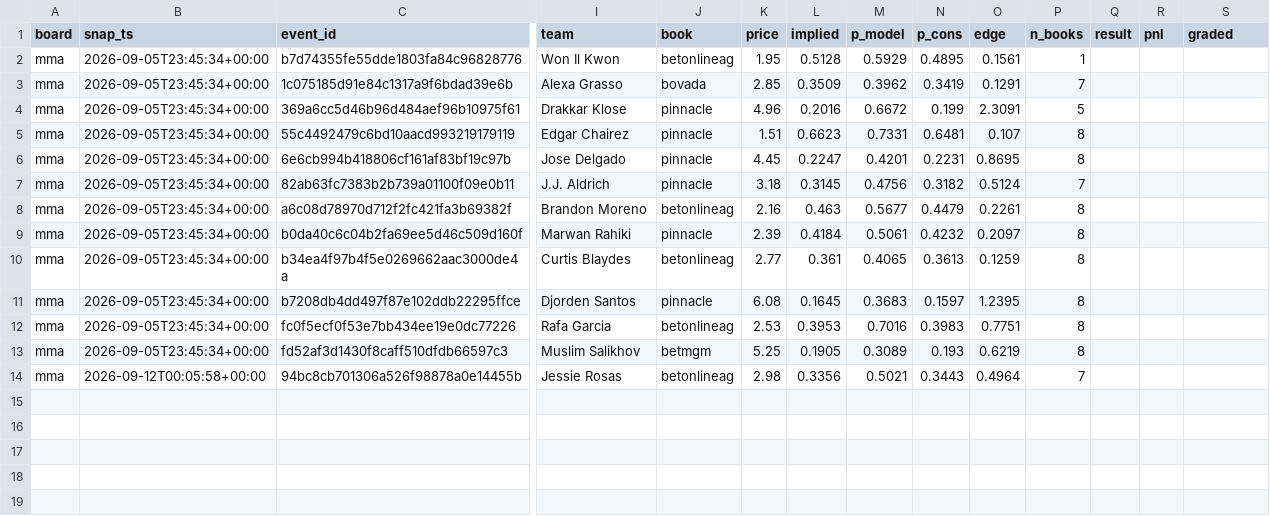
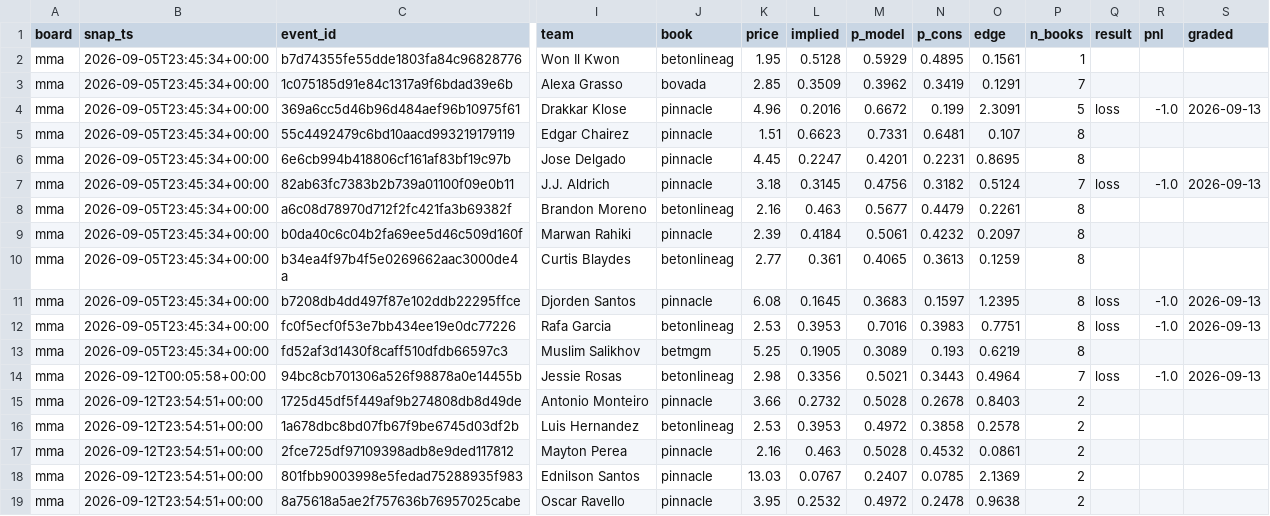
Before and after one commit to azcal/mbm-data, a CSV file: ledger/opener_ledger.csv, drawn as a sheet; only a part is shown, gaps mark what is left out; rows hold the shown columns only; the diff names each change by its address in the sheet, - before the commit and + after, or states it on an @@ line.

Commit message:
ledger 2026-09-13

```diff
--- a/ledger/opener_ledger.csv
+++ b/ledger/opener_ledger.csv
-Q4 (result): (empty)
+Q4 (result): loss
-R4 (pnl): (empty)
+R4 (pnl): -1.0
-S4 (graded): (empty)
+S4 (graded): 2026-09-13
-Q7 (result): (empty)
+Q7 (result): loss
-R7 (pnl): (empty)
+R7 (pnl): -1.0
-S7 (graded): (empty)
+S7 (graded): 2026-09-13
-Q11:Q12 (result): (empty)
+Q11:Q12 (result): loss
-R11:R12 (pnl): (empty)
+R11:R12 (pnl): -1.0
-S11:S12 (graded): (empty)
+S11:S12 (graded): 2026-09-13
-Q14 (result): (empty)
+Q14 (result): loss
-R14 (pnl): (empty)
+R14 (pnl): -1.0
-S14 (graded): (empty)
+S14 (graded): 2026-09-13
+row 15: mma | 2026-09-12T23:54:51+00:00 | 1725d45df5f449af9b274808db8d49de | Antonio Monteiro | pinnacle | 3.66 | 0.2732 | 0.5028 | 0.2678 | 0.8403 | 2
+row 16: mma | 2026-09-12T23:54:51+00:00 | 1a678dbc8bd07fb67f9be6745d03df2b | Luis Hernandez | betonlineag | 2.53 | 0.3953 | 0.4972 | 0.3858 | 0.2578 | 2
+row 17: mma | 2026-09-12T23:54:51+00:00 | 2fce725df97109398adb8e9ded117812 | Mayton Perea | pinnacle | 2.16 | 0.463 | 0.5028 | 0.4532 | 0.0861 | 2
+row 18: mma | 2026-09-12T23:54:51+00:00 | 801fbb9003998e5fedad75288935f983 | Ednilson Santos | pinnacle | 13.03 | 0.0767 | 0.2407 | 0.0785 | 2.1369 | 2
+row 19: mma | 2026-09-12T23:54:51+00:00 | 8a75618a5ae2f757636b76957025cabe | Oscar Ravello | pinnacle | 3.95 | 0.2532 | 0.4972 | 0.2478 | 0.9638 | 2
```
